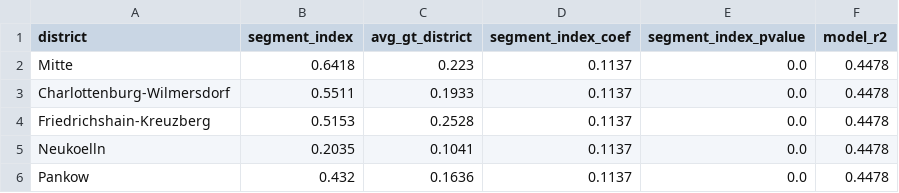
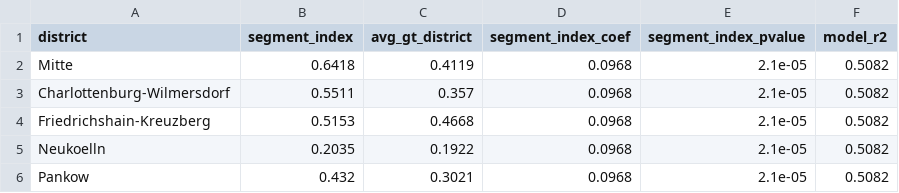
Before and after one commit to matiascam02/ACP-AGRICOM, a CSV file: outputs/tables/H4_district_coefficients.csv, drawn as a sheet.

```diff
--- a/outputs/tables/H4_district_coefficients.csv
+++ b/outputs/tables/H4_district_coefficients.csv
@@ -1,6 +1,6 @@
 district,segment_index,avg_gt_district,segment_index_coef,segment_index_pvalue,model_r2
-Mitte,0.6418,0.223,0.1137,0.0,0.4478
-Charlottenburg-Wilmersdorf,0.5511,0.1933,0.1137,0.0,0.4478
-Friedrichshain-Kreuzberg,0.5153,0.2528,0.1137,0.0,0.4478
-Neukoelln,0.2035,0.1041,0.1137,0.0,0.4478
-Pankow,0.432,0.1636,0.1137,0.0,0.4478
+Mitte,0.6418,0.4119,0.0968,2.1e-05,0.5082
+Charlottenburg-Wilmersdorf,0.5511,0.357,0.0968,2.1e-05,0.5082
+Friedrichshain-Kreuzberg,0.5153,0.4668,0.0968,2.1e-05,0.5082
+Neukoelln,0.2035,0.1922,0.0968,2.1e-05,0.5082
+Pankow,0.432,0.3021,0.0968,2.1e-05,0.5082
```
Also changed, not shown: outputs/data/basket_index.csv, outputs/data/product_indices.csv, 29 other files.
